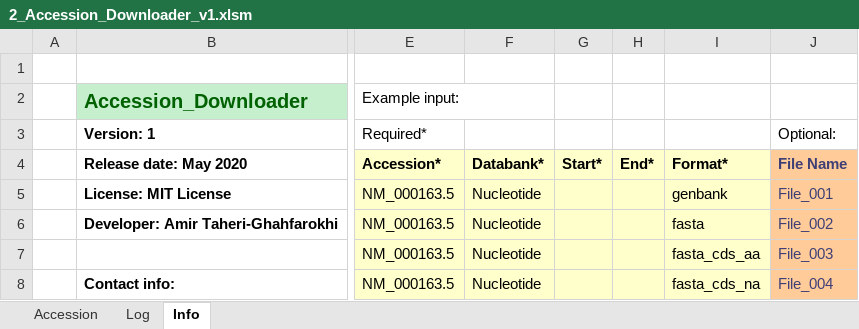
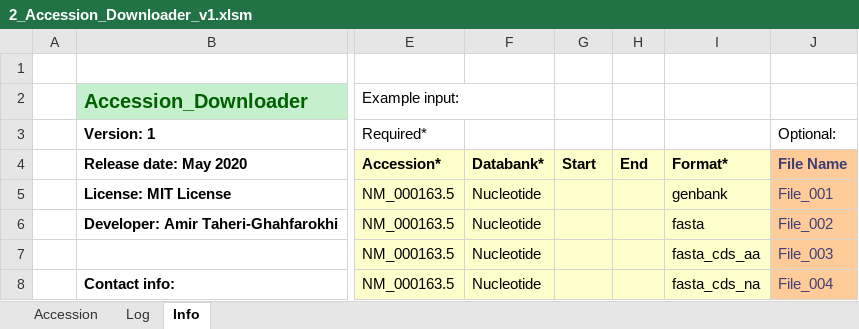
Before and after one commit to Ghahfarokhi/NCBI_Batch_Download, an Excel workbook: 2_Accession_Downloader_v1.xlsm, sheet Info, drawn as a sheet; only a part is shown, gaps mark what is left out; values as stored, in another font and other column widths than the file's, no borders; charts and pictures not drawn; the diff names each change by its address in the sheet, - before the commit and + after, or states it on an @@ line.

Commit message:
Update

```diff
--- a/2_Accession_Downloader_v1.xlsm (sheet Info)
+++ b/2_Accession_Downloader_v1.xlsm (sheet Info)
-G4: Start*
+G4: Start
-H4: End*
+H4: End
```
Also changed, not shown: sheet Accession.
